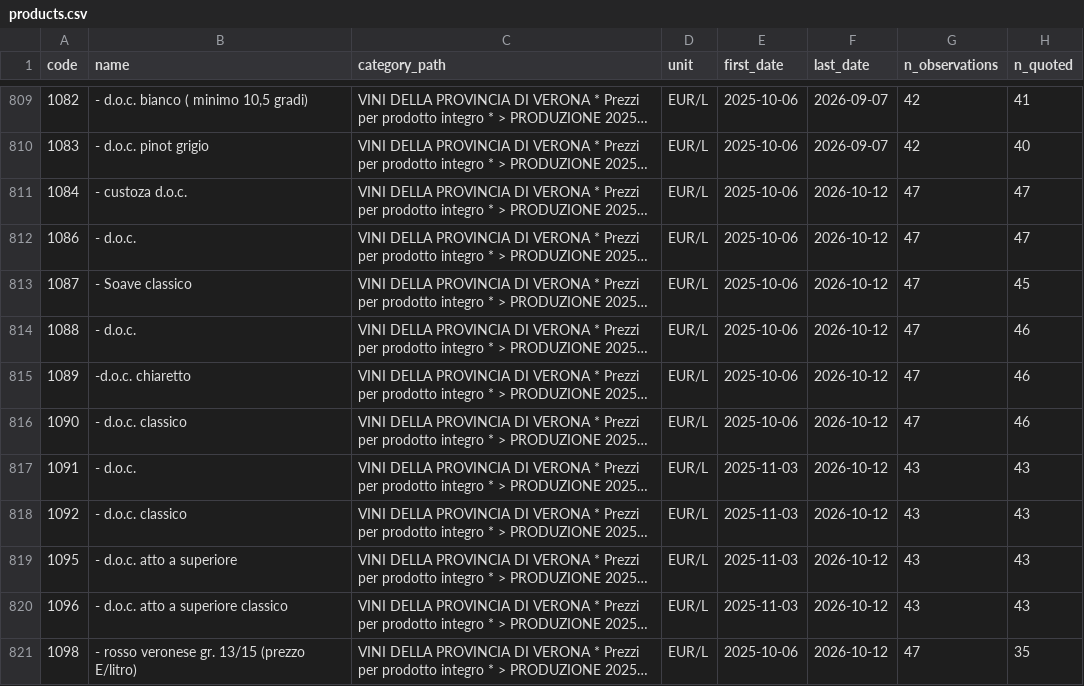
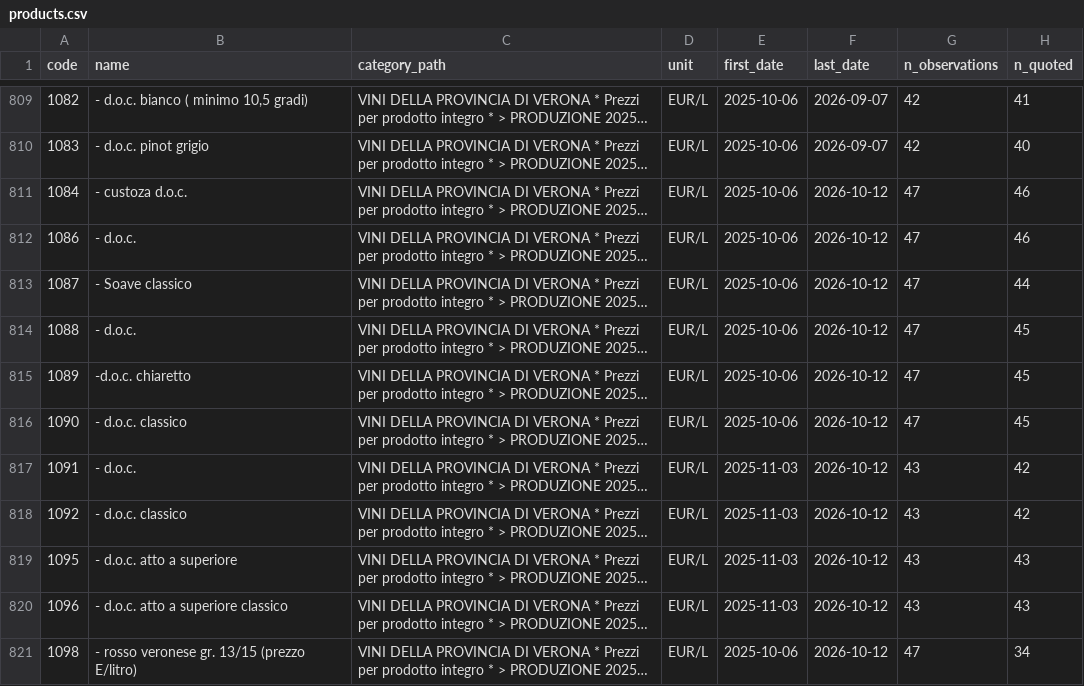
Before and after one commit to a1oysio/prezzi-agricoli, a CSV file: dataset/verona/products.csv, drawn as a sheet; only a part is shown, gaps mark what is left out; long unchanged cells end in …; the diff covers the shown part only; the diff names each change by its address in the sheet, - before the commit and + after, or states it on an @@ line.

```diff
--- a/dataset/verona/products.csv
+++ b/dataset/verona/products.csv
-H811:H812 (n_quoted): 47
+H811:H812 (n_quoted): 46
-H813 (n_quoted): 45
+H813 (n_quoted): 44
-H814:H816 (n_quoted): 46
+H814:H816 (n_quoted): 45
-H817:H818 (n_quoted): 43
+H817:H818 (n_quoted): 42
-H821 (n_quoted): 35
+H821 (n_quoted): 34
```
Also changed, not shown: 21 added rows and 16 edited cells elsewhere in this file, dataset/verona/prices/2026.csv, dataset/verona/revisions.csv, 1 other file.
